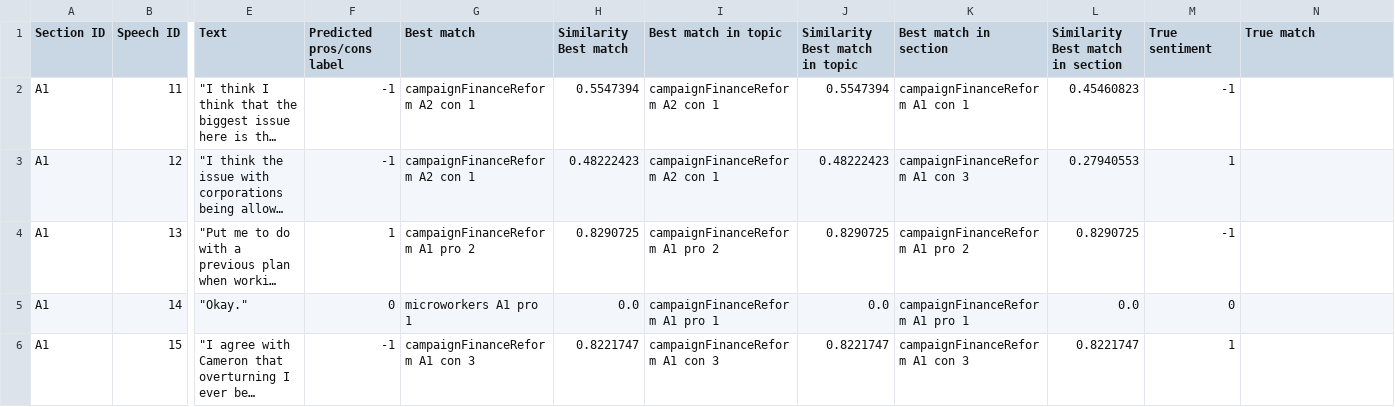
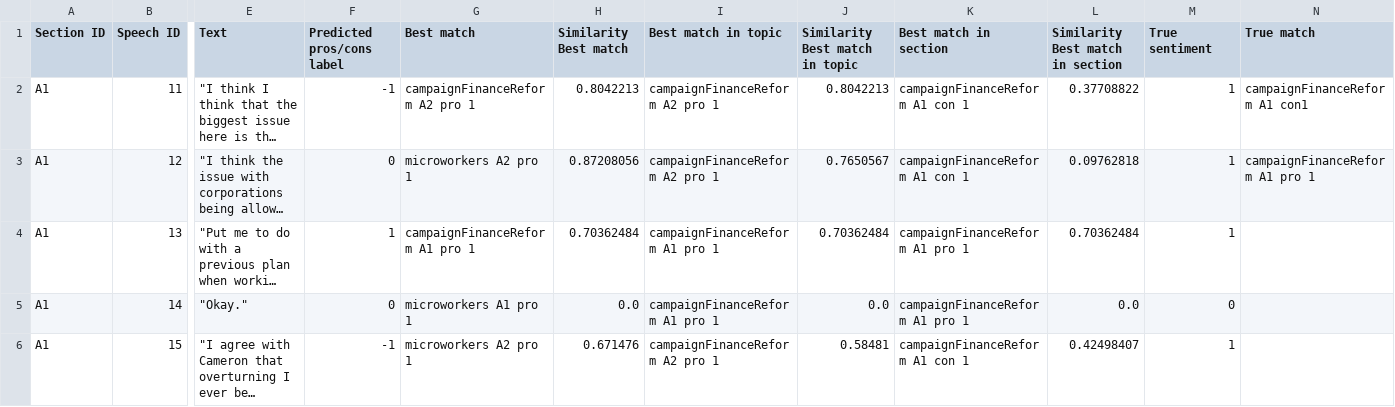
Before and after one commit to wengcindy/automatedagenda, a CSV file: 20190430-finance1_transcript.csv, drawn as a sheet; only a part is shown, gaps mark what is left out; long unchanged cells end in …; the diff covers the shown part only; the diff names each change by its address in the sheet, - before the commit and + after, or states it on an @@ line.

```diff
--- a/20190430-finance1_transcript.csv
+++ b/20190430-finance1_transcript.csv
-G2 (Best match): campaignFinanceReform A2 con 1
+G2 (Best match): campaignFinanceReform A2 pro 1
-H2 (Similarity Best match): 0.5547394
+H2 (Similarity Best match): 0.8042213
-I2:I3 (Best match in topic): campaignFinanceReform A2 con 1
+I2:I3 (Best match in topic): campaignFinanceReform A2 pro 1
-J2 (Similarity Best match in topic): 0.5547394
+J2 (Similarity Best match in topic): 0.8042213
-L2 (Similarity Best match in section): 0.45460823
+L2 (Similarity Best match in section): 0.37708822
-M2 (True sentiment): -1
+M2 (True sentiment): 1
-N2 (True match): (empty)
+N2 (True match): campaignFinanceReform A1 con1
-F3 (Predicted pros/cons label): -1
+F3 (Predicted pros/cons label): 0
-G3 (Best match): campaignFinanceReform A2 con 1
+G3 (Best match): microworkers A2 pro 1
-H3 (Similarity Best match): 0.48222423
+H3 (Similarity Best match): 0.87208056
-J3 (Similarity Best match in topic): 0.48222423
+J3 (Similarity Best match in topic): 0.7650567
-K3 (Best match in section): campaignFinanceReform A1 con 3
+K3 (Best match in section): campaignFinanceReform A1 con 1
-L3 (Similarity Best match in section): 0.27940553
+L3 (Similarity Best match in section): 0.09762818
-N3 (True match): (empty)
+N3 (True match): campaignFinanceReform A1 pro 1
-G4 (Best match): campaignFinanceReform A1 pro 2
+G4 (Best match): campaignFinanceReform A1 pro 1
-H4 (Similarity Best match): 0.8290725
+H4 (Similarity Best match): 0.70362484
-I4 (Best match in topic): campaignFinanceReform A1 pro 2
+I4 (Best match in topic): campaignFinanceReform A1 pro 1
-J4 (Similarity Best match in topic): 0.8290725
+J4 (Similarity Best match in topic): 0.70362484
-K4 (Best match in section): campaignFinanceReform A1 pro 2
+K4 (Best match in section): campaignFinanceReform A1 pro 1
-L4 (Similarity Best match in section): 0.8290725
+L4 (Similarity Best match in section): 0.70362484
-M4 (True sentiment): -1
+M4 (True sentiment): 1
-G6 (Best match): campaignFinanceReform A1 con 3
+G6 (Best match): microworkers A2 pro 1
-H6 (Similarity Best match): 0.8221747
+H6 (Similarity Best match): 0.671476
-I6 (Best match in topic): campaignFinanceReform A1 con 3
+I6 (Best match in topic): campaignFinanceReform A2 pro 1
-J6 (Similarity Best match in topic): 0.8221747
+J6 (Similarity Best match in topic): 0.58481
-K6 (Best match in section): campaignFinanceReform A1 con 3
+K6 (Best match in section): campaignFinanceReform A1 con 1
-L6 (Similarity Best match in section): 0.8221747
+L6 (Similarity Best match in section): 0.42498407
```
Also changed, not shown: 149 edited cells elsewhere in this file, 20190430-finance2_transcript.csv, 20190430-finance3_transcript.csv.
